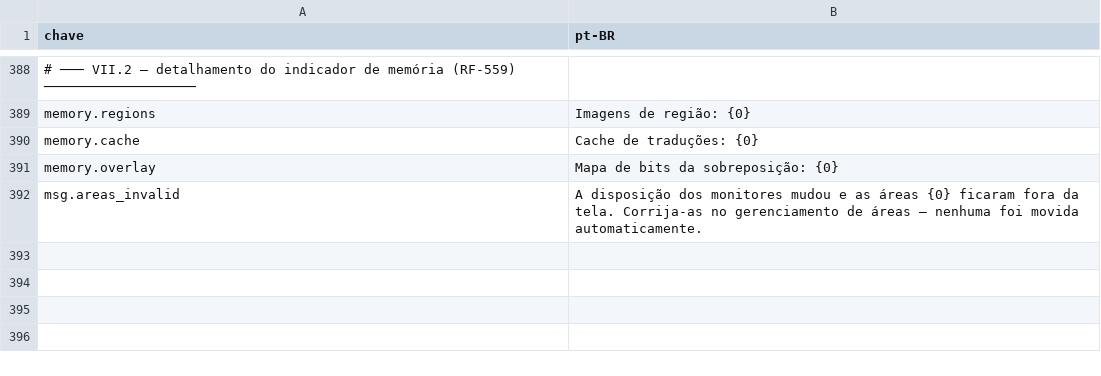
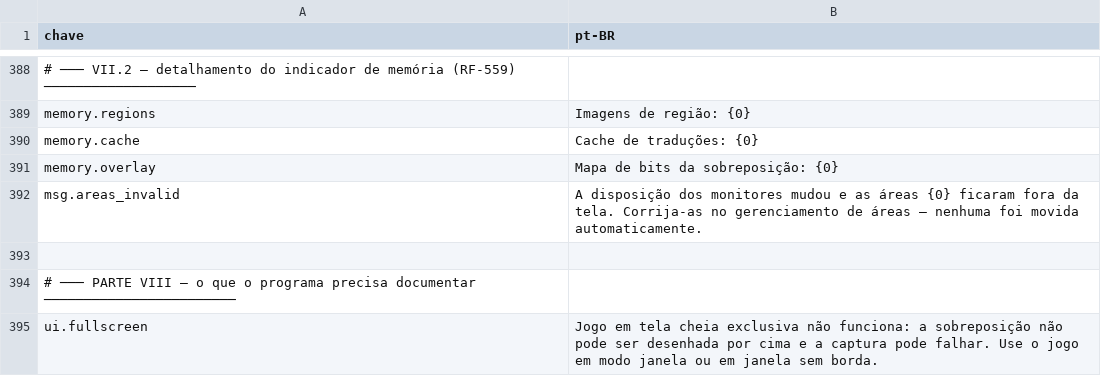
Before and after one commit to Lamartine-Brasil/GORT-ng, a CSV file: data/localizacao.csv, drawn as a sheet; only a part is shown, gaps mark what is left out; the diff names each change by its address in the sheet, - before the commit and + after, or states it on an @@ line.

Commit message:
PARTE VIII conferida linha a linha
A tabela da PARTE VIII não é uma lista de tolerâncias: cada linha diz o
comportamento EXIGIDO. Os testes novos cobrem as situações que ainda não tinham
teste próprio.

- Sem área de OCR definida: uma área de EXCLUSÃO não conta -- ela subtrai
  região, e a subtração de nada é nada. Começar a traduzir só com exclusões
  produziria captura vazia todo ciclo, e o usuário concluiria que o programa não
  funciona.
- OCR com lixo instável: retraduzir e redesenhar a cada ciclo é EXIGIDO, não
  tolerado. Qualquer amortecimento custaria um ciclo de latência em toda
  tradução, inclusive nas boas.
- Resposta com menos partes que blocos não é erro: é a diferença entre um
  serviço que devolveu menos do que se pediu e um que falhou, e descartar tudo
  por causa do que faltou seria jogar fora tradução boa.
- Texto muito longo vai INTEIRO na requisição; se o serviço truncar, a tradução
  vem truncada, e isso é informação que um corte silencioso aqui esconderia.
- RF-557: a memória de resultados respeita o teto de P-48.

E a linha que exigia DOCUMENTAÇÃO foi cumprida: jogo em tela cheia exclusiva não
funciona, e o aviso está no README e numa faixa permanente na primeira aba --
verificado em captura de tela da aplicação rodando.

715 testes passando.

```diff
--- a/data/localizacao.csv
+++ b/data/localizacao.csv
+row 393: (empty)
+row 394: # ─── PARTE VIII — o que o programa precisa documentar ────────────────────────
+row 395: ui.fullscreen | Jogo em tela cheia exclusiva não funciona: a sobreposição não pode ser desenhada por cima e a captura pode falhar. Use o jogo em modo janela ou em janela sem borda.
```
Also changed, not shown: 5 other files.
